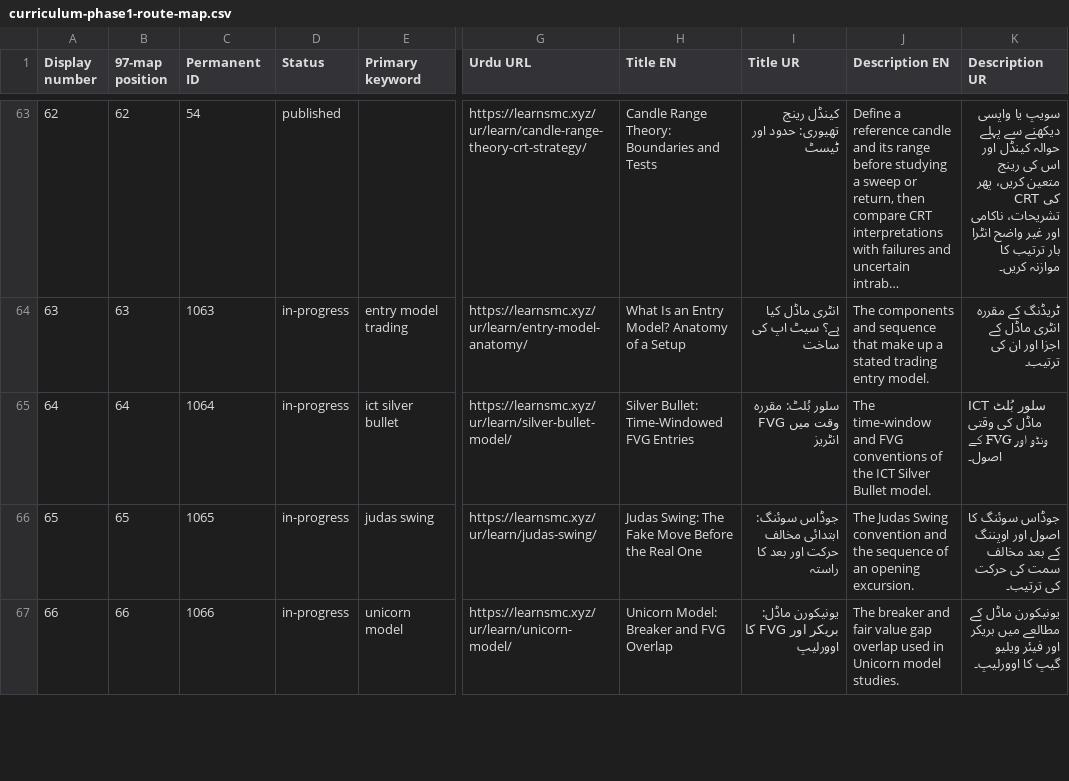
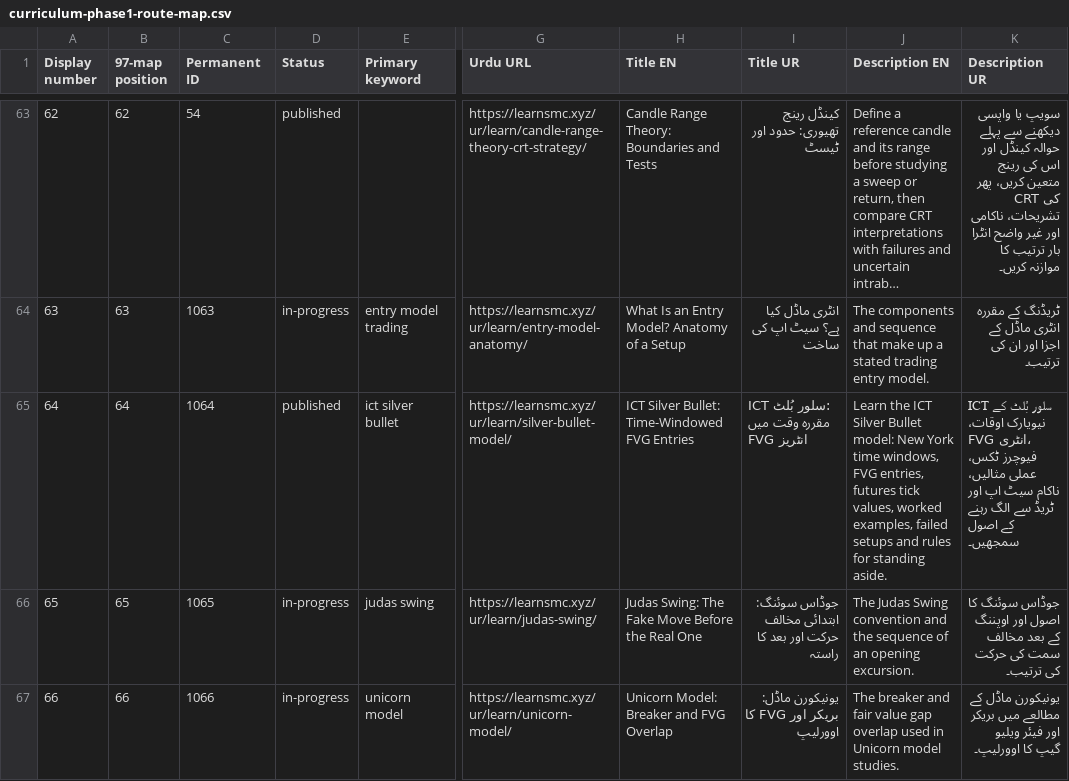
Before and after one commit to taizguy/ict-smc, a CSV file: docs/curriculum-phase1-route-map.csv, drawn as a sheet; only a part is shown, gaps mark what is left out; long unchanged cells end in …; the diff names each change by its address in the sheet, - before the commit and + after, or states it on an @@ line.

Commit message:
Publish Silver Bullet chapter with approved visual and reading systems

```diff
--- a/docs/curriculum-phase1-route-map.csv
+++ b/docs/curriculum-phase1-route-map.csv
-D65 (Status): in-progress
+D65 (Status): published
-H65 (Title EN): Silver Bullet: Time-Windowed FVG Entries
+H65 (Title EN): ICT Silver Bullet: Time-Windowed FVG Entries
-I65 (Title UR): سلور بُلٹ: مقررہ وقت میں FVG انٹریز
+I65 (Title UR): ICT سلور بُلٹ: مقررہ وقت میں FVG انٹریز
-J65 (Description EN): The time-window and FVG conventions of the ICT Silver Bullet model.
+J65 (Description EN): Learn the ICT Silver Bullet model: New York time windows, FVG entries, futures tick values, worked examples, failed setups and rules for standing aside.
-K65 (Description UR): …سلور بُلٹ ماڈل کی وقتی ونڈو اور FVG کے اصول۔
+K65 (Description UR): …سلور بُلٹ کے نیویارک اوقات، FVG انٹری، فیوچرز ٹکس، عملی مثالیں، ناکام سیٹ اپ اور ٹریڈ سے الگ رہنے کے اصول سمجھیں۔
```
Also changed, not shown: 59 other files.
